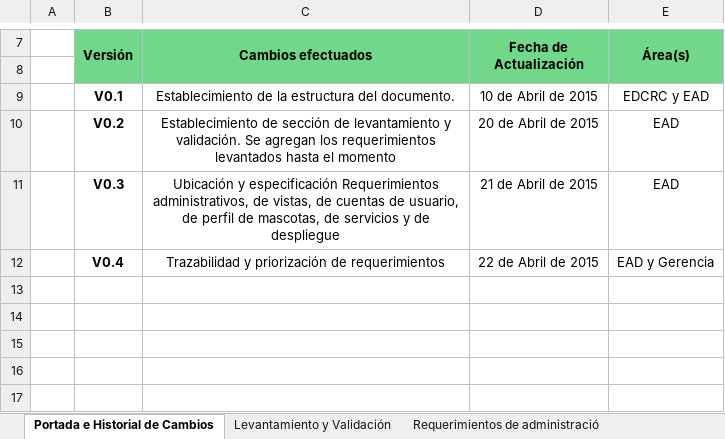
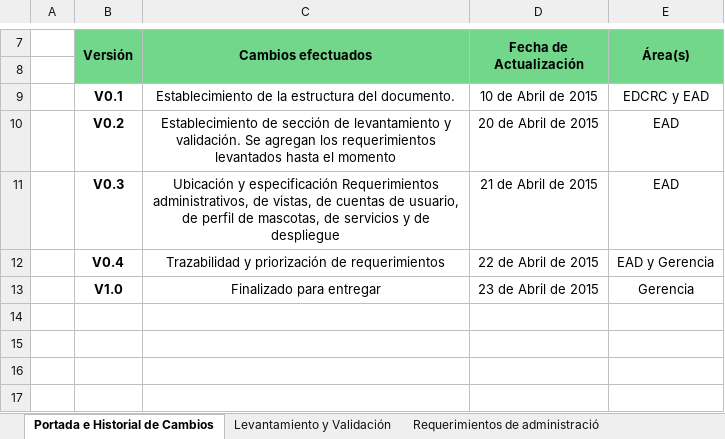
Before and after one commit to Mutisantos/SnoutPoint, an Excel workbook: Proyecto/Quinto Incremento/Documentos/(SnoutPoint) - SRS - Especificación de requerimientos de Software.xlsx, sheet Portada e Historial de Cambios, drawn as a sheet; only a part is shown, gaps mark what is left out; values as stored, in another font and other column widths than the file's, no borders; the diff names each change by its address in the sheet, - before the commit and + after, or states it on an @@ line.

```diff
--- a/Proyecto/Quinto Incremento/Documentos/(SnoutPoint) - SRS - Especificación de requerimientos de Software.xlsx (sheet Portada e Historial de Cambios)
+++ b/Proyecto/Quinto Incremento/Documentos/(SnoutPoint) - SRS - Especificación de requerimientos de Software.xlsx (sheet Portada e Historial de Cambios)
-row 13: (empty)
+row 13:  | V1.0 | Finalizado para entregar | 23 de Abril de 2015 | Gerencia
```
Also changed, not shown: sheet Trazabilidad Req. - Diseño, charts or pictures, 29 other files.
